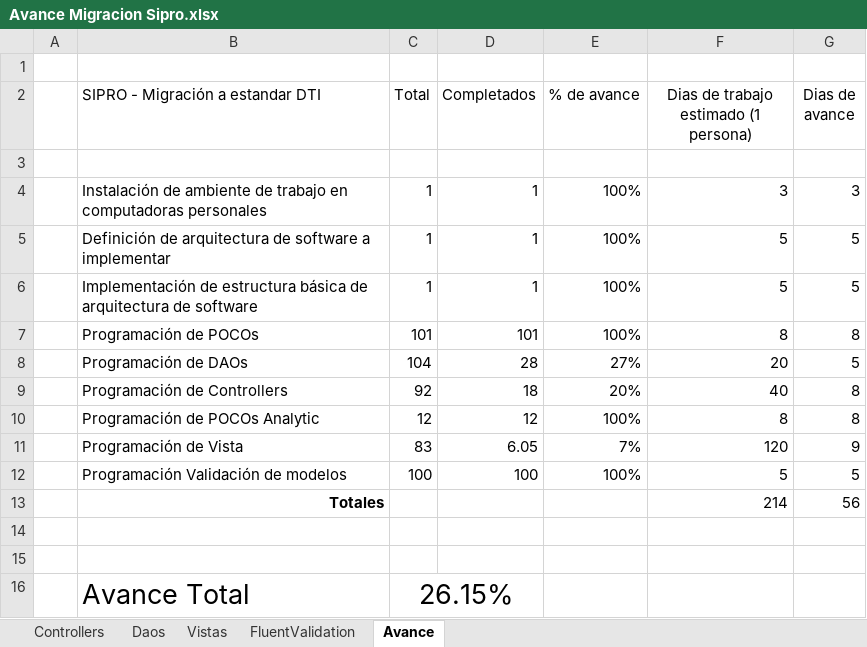
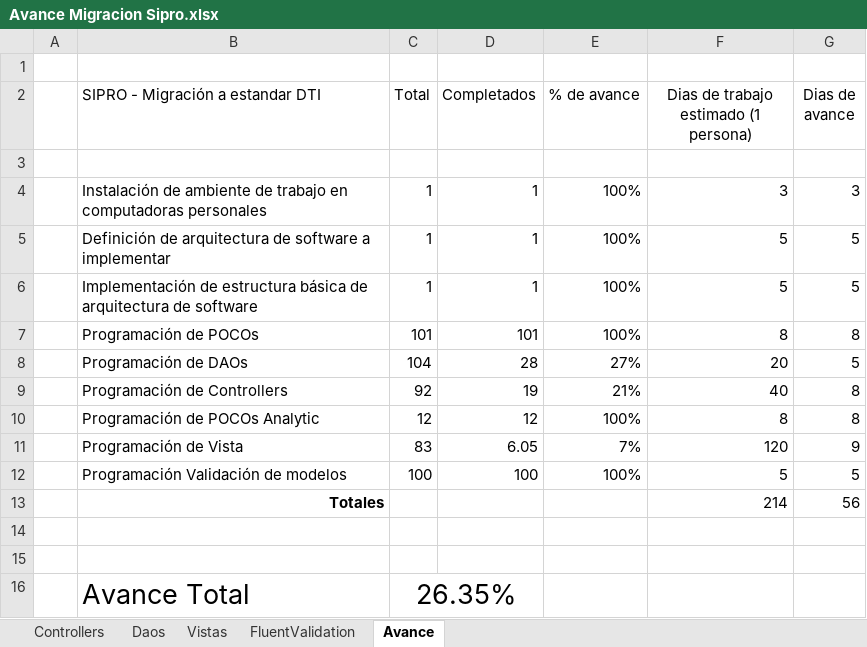
Before and after one commit to MINFIN-GT/Sipro, an Excel workbook: Avances/Avance Migracion Sipro.xlsx, sheet Avance, drawn as a sheet; values as stored, in another font and other column widths than the file's, no borders; the diff names each change by its address in the sheet, - before the commit and + after, or states it on an @@ line.

```diff
--- a/Avances/Avance Migracion Sipro.xlsx (sheet Avance)
+++ b/Avances/Avance Migracion Sipro.xlsx (sheet Avance)
-D9 (Completados): 18
+D9 (Completados): 19
-E9 (% de avance): 20%
+E9 (% de avance): 21%
-C16 (Total): 26.15%
+C16 (Total): 26.35%
```
Also changed, not shown: sheet Vistas, sheet Controllers, 30 other files.
